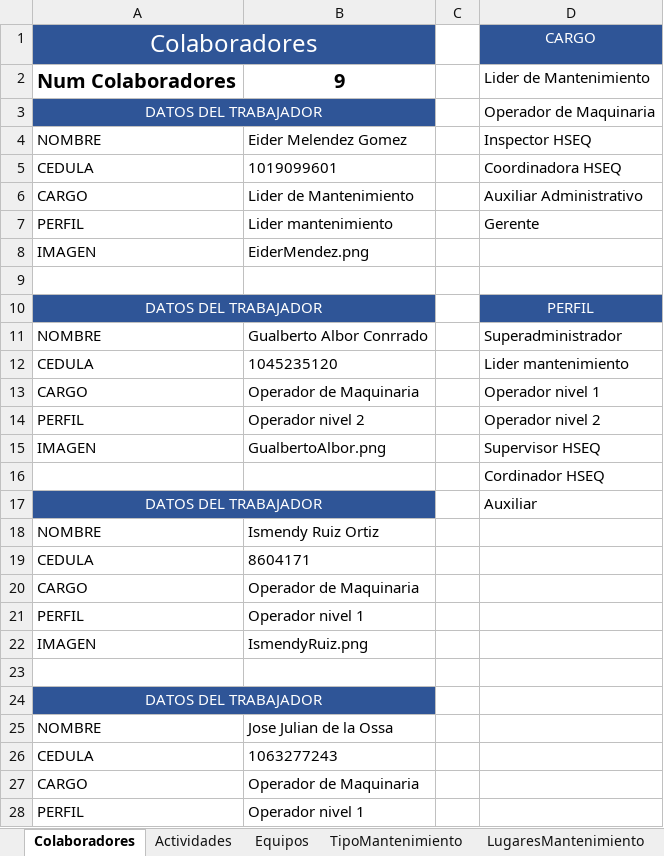
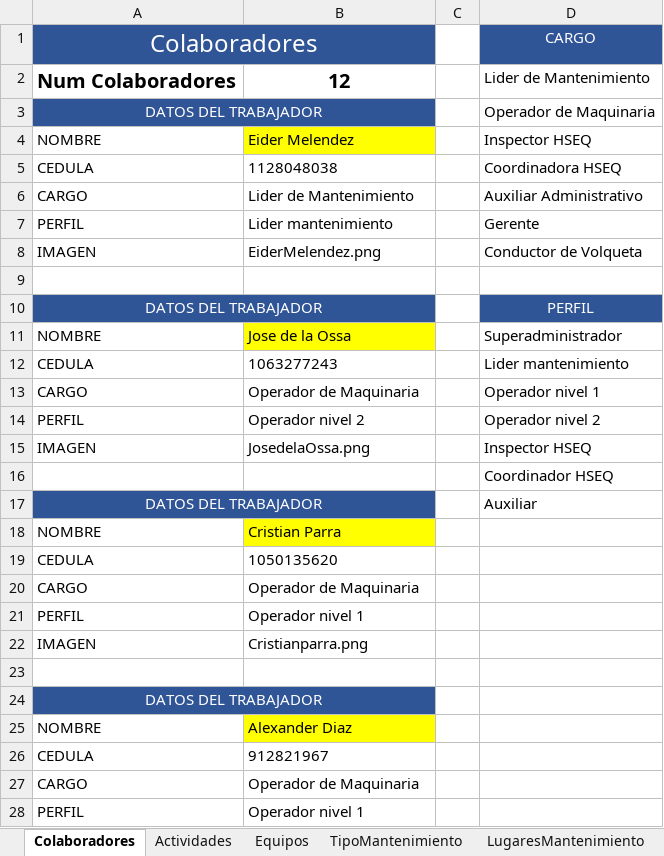
Before and after one commit to ElkynSG/WorkControl, an Excel workbook: COLABORADORES.xlsx, sheet Colaboradores, drawn as a sheet; only a part is shown; values as stored, in another font and other column widths than the file's, no borders; the diff covers the shown part only; the diff names each change by its address in the sheet, - before the commit and + after, or states it on an @@ line.

```diff
--- a/COLABORADORES.xlsx (sheet Colaboradores)
+++ b/COLABORADORES.xlsx (sheet Colaboradores)
-B2: 9
+B2: 12
-B4: Eider Melendez Gomez
+B4: Eider Melendez
-B4 fill: none
+B4 fill: #FFFF00
-B5: 1019099601
+B5: 1128048038
-B8: EiderMendez.png
+B8: EiderMelendez.png
-D8 (CARGO): (empty)
+D8 (CARGO): Conductor de Volqueta
-B11: Gualberto Albor Conrrado
+B11: Jose de la Ossa
-B11 fill: none
+B11 fill: #FFFF00
-B12: 1045235120
+B12: 1063277243
-B15: GualbertoAlbor.png
+B15: JosedelaOssa.png
-D15 (CARGO): Supervisor HSEQ
+D15 (CARGO): Inspector HSEQ
-D16 (CARGO): Cordinador HSEQ
+D16 (CARGO): Coordinador HSEQ
-B18: Ismendy Ruiz Ortiz
+B18: Cristian Parra
-B18 fill: none
+B18 fill: #FFFF00
-B19: 8604171
+B19: 1050135620
-B22: IsmendyRuiz.png
+B22: Cristianparra.png
-B25: Jose Julian de la Ossa
+B25: Alexander Diaz
-B25 fill: none
+B25 fill: #FFFF00
-B26: 1063277243
+B26: 912821967
```
Also changed, not shown: 21 added rows, 18 edited cells and cell formats elsewhere in this sheet, sheet Equipos, sheet TipoMantenimiento, sheet LugaresMantenimiento, sheet Operadores y supervisores, sheet Actividades, 34 other files.
